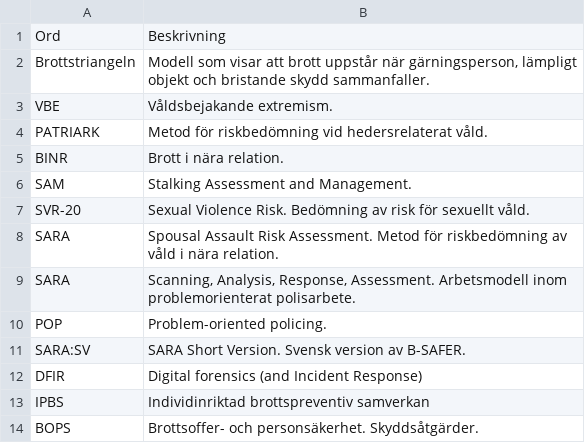
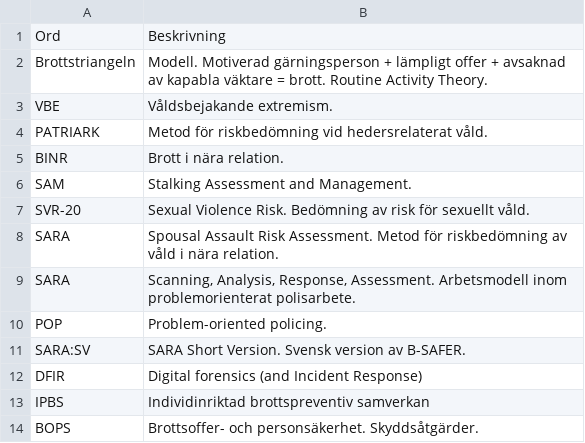
Before and after one commit to asarosenberg/sakronymer, a CSV file: sakronymer.csv, drawn as a sheet.

Commit message:
Update sakronymer.csv

```diff
--- a/sakronymer.csv
+++ b/sakronymer.csv
@@ -1,3 +1,3 @@
 Ord, "Beskrivning"
-Brottstriangeln, "Modell som visar att brott uppstår när gärningsperson, lämpligt objekt och bristande skydd sammanfaller."
+Brottstriangeln, "Modell. Motiverad gärningsperson + lämpligt offer + avsaknad av kapabla väktare = brott. Routine Activity Theory."
 VBE, "Våldsbejakande extremism."
```
